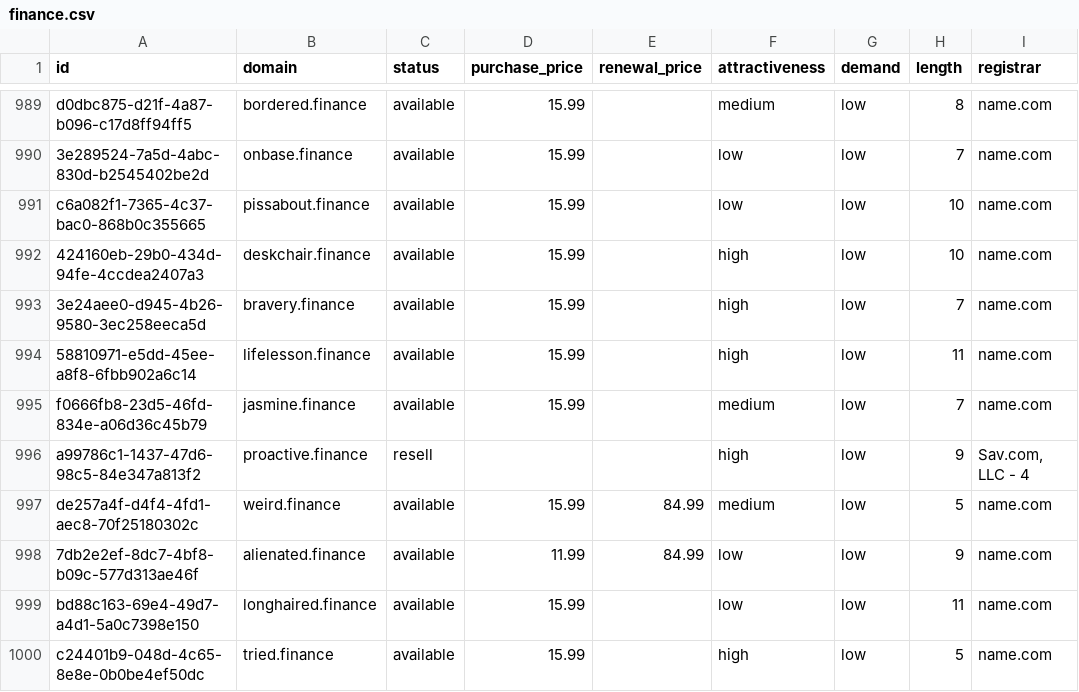
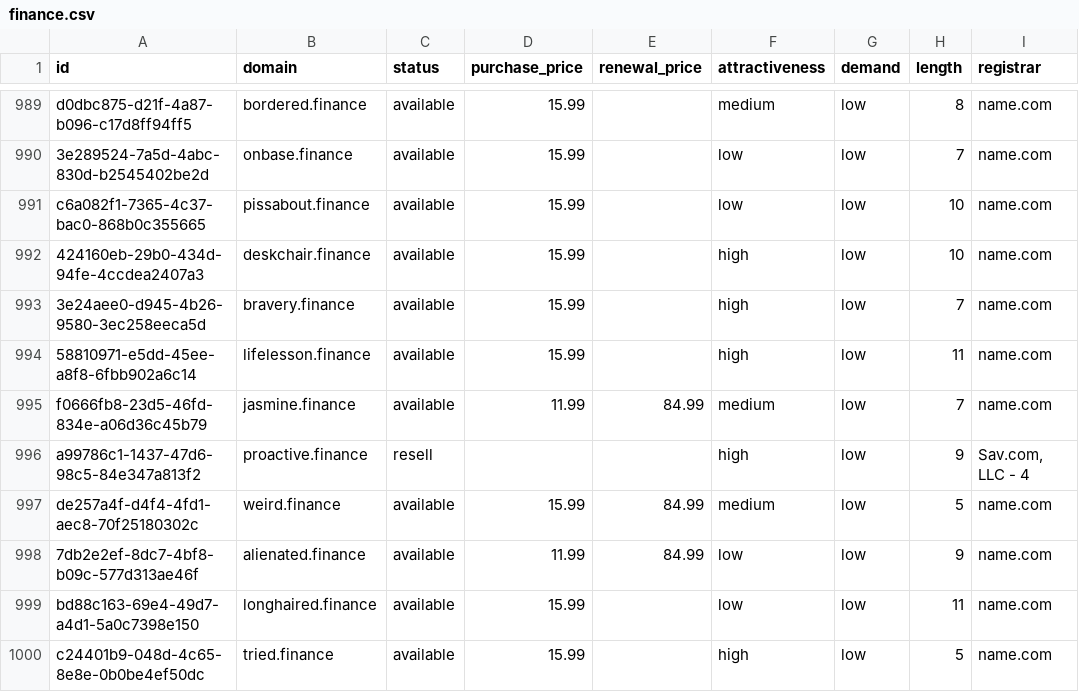
Before and after one commit to UniqueDomains/finance-oneword-domains, a CSV file: finance.csv, drawn as a sheet; only a part is shown, gaps mark what is left out; the diff covers the shown part only; the diff names each change by its address in the sheet, - before the commit and + after, or states it on an @@ line.

```diff
--- a/finance.csv
+++ b/finance.csv
-D995 (purchase_price): 15.99
+D995 (purchase_price): 11.99
-E995 (renewal_price): (empty)
+E995 (renewal_price): 84.99
```
Also changed, not shown: 16 edited cells elsewhere in this file, 4 other files.
